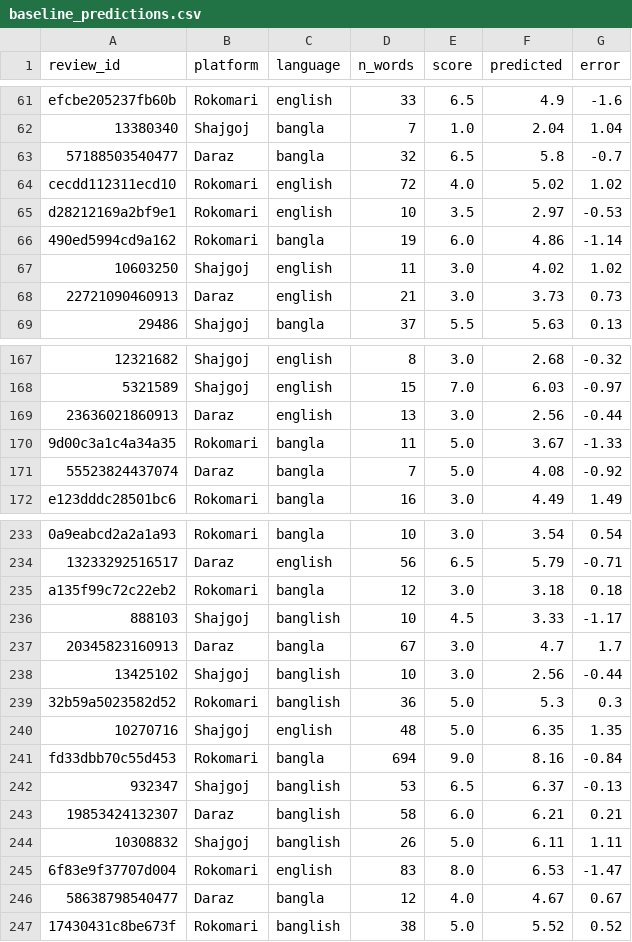
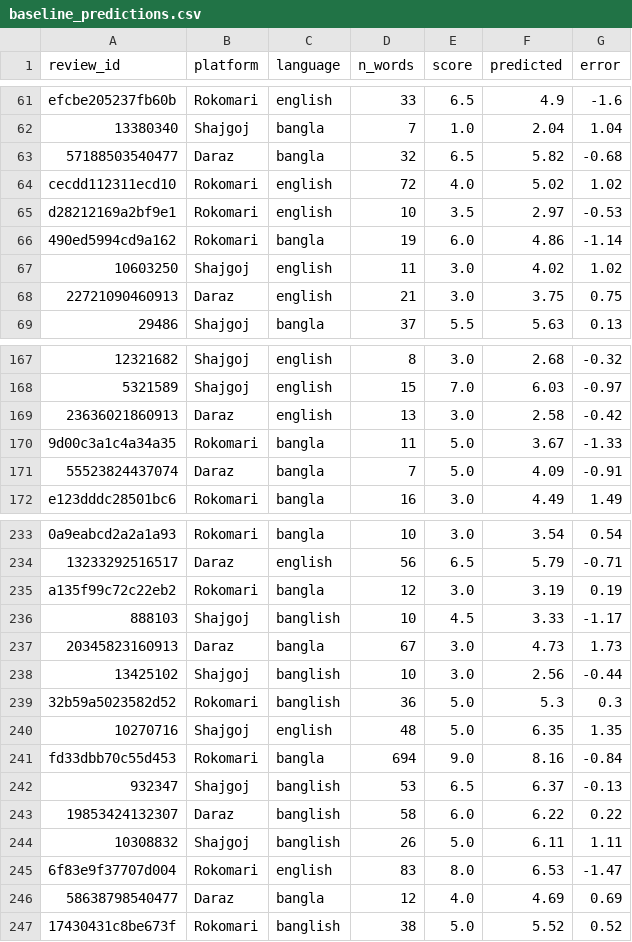
Before and after one commit to Masturajannat/ai-review-trends, a CSV file: quality_model/results/baseline_predictions.csv, drawn as a sheet; only a part is shown, gaps mark what is left out; the diff covers the shown part only; the diff names each change by its address in the sheet, - before the commit and + after, or states it on an @@ line.

```diff
--- a/quality_model/results/baseline_predictions.csv
+++ b/quality_model/results/baseline_predictions.csv
-F63 (predicted): 5.8
+F63 (predicted): 5.82
-G63 (error): -0.7
+G63 (error): -0.68
-F68 (predicted): 3.73
+F68 (predicted): 3.75
-G68 (error): 0.73
+G68 (error): 0.75
-F169 (predicted): 2.56
+F169 (predicted): 2.58
-G169 (error): -0.44
+G169 (error): -0.42
-F171 (predicted): 4.08
+F171 (predicted): 4.09
-G171 (error): -0.92
+G171 (error): -0.91
-F235 (predicted): 3.18
+F235 (predicted): 3.19
-G235 (error): 0.18
+G235 (error): 0.19
-F237 (predicted): 4.7
+F237 (predicted): 4.73
-G237 (error): 1.7
+G237 (error): 1.73
-F243 (predicted): 6.21
+F243 (predicted): 6.22
-G243 (error): 0.21
+G243 (error): 0.22
-F246 (predicted): 4.67
+F246 (predicted): 4.69
-G246 (error): 0.67
+G246 (error): 0.69
```
Also changed, not shown: 46 edited cells elsewhere in this file, 3 other files.
